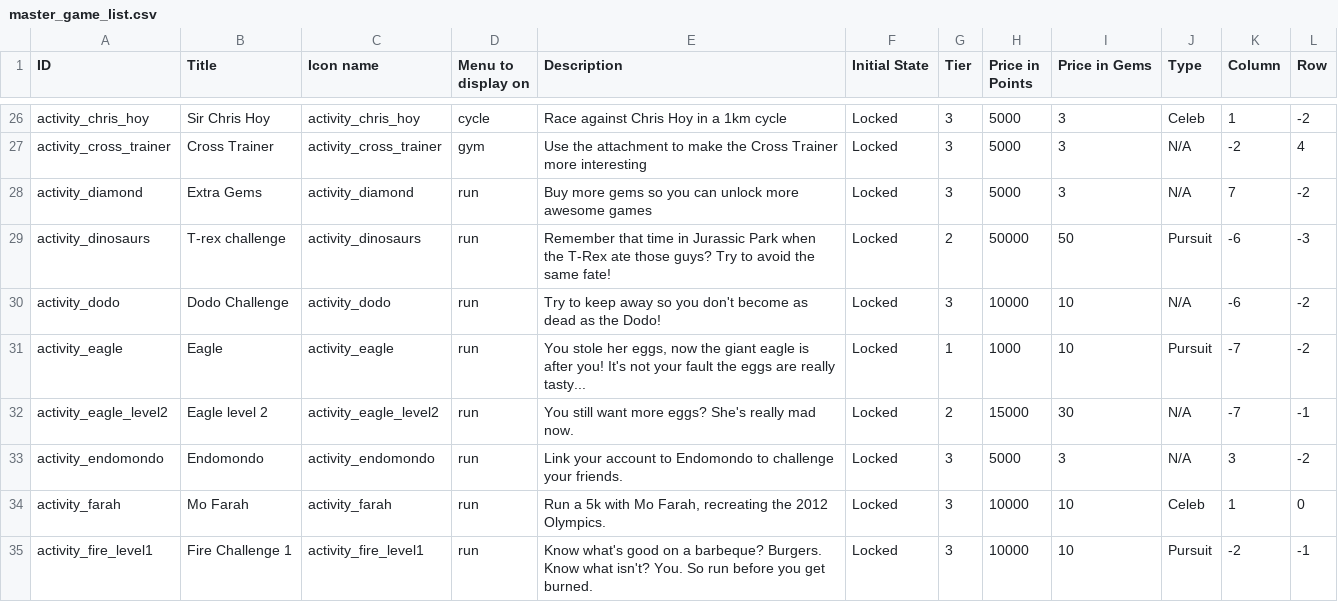
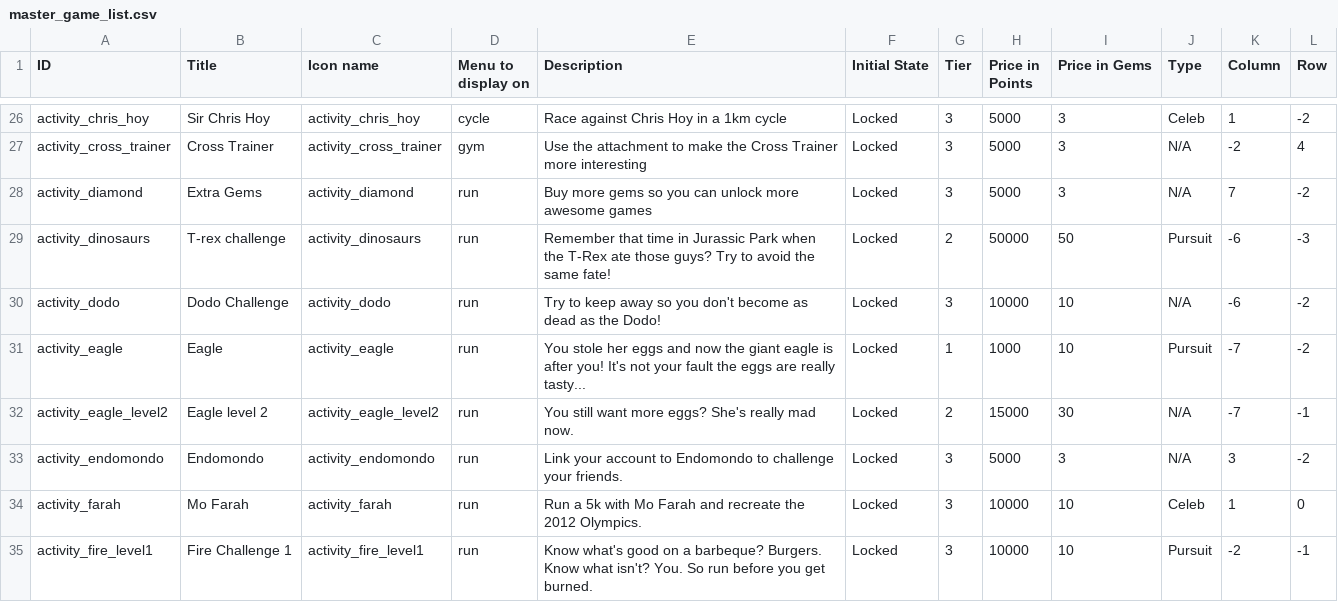
Before and after one commit to raceyourself/AndroidPlatform, a CSV file: res/raw/master_game_list.csv, drawn as a sheet; only a part is shown, gaps mark what is left out; the diff covers the shown part only.

```diff
--- a/res/raw/master_game_list.csv
+++ b/res/raw/master_game_list.csv
@@ -30,6 +30,6 @@ activity_dinosaurs,T-rex challenge,activity_dinosaurs,run,Remember that time in
 activity_dodo,Dodo Challenge,activity_dodo,run,Try to keep away so you don't become as dead as the Dodo!,Locked,3,10000,10,N/A,-6,-2
-activity_eagle,Eagle,activity_eagle,run,"You stole her eggs, now the giant eagle is after you! It's not your fault the eggs are really tasty...",Locked,1,1000,10,Pursuit,-7,-2
+activity_eagle,Eagle,activity_eagle,run,You stole her eggs and now the giant eagle is after you! It's not your fault the eggs are really tasty...,Locked,1,1000,10,Pursuit,-7,-2
 activity_eagle_level2,Eagle level 2,activity_eagle_level2,run,You still want more eggs? She's really mad now.,Locked,2,15000,30,N/A,-7,-1
 activity_endomondo,Endomondo,activity_endomondo,run,Link your account to Endomondo to challenge your friends.,Locked,3,5000,3,N/A,3,-2
-activity_farah,Mo Farah,activity_farah,run,"Run a 5k with Mo Farah, recreating the 2012 Olympics.",Locked,3,10000,10,Celeb,1,0
+activity_farah,Mo Farah,activity_farah,run,Run a 5k with Mo Farah and recreate the 2012 Olympics.,Locked,3,10000,10,Celeb,1,0
 activity_fire_level1,Fire Challenge 1,activity_fire_level1,run,Know what's good on a barbeque? Burgers. Know what isn't? You. So run before you get burned.,Locked,3,10000,10,Pursuit,-2,-1
```
Also changed, not shown: 14 edited cells elsewhere in this file, 1 other file.
